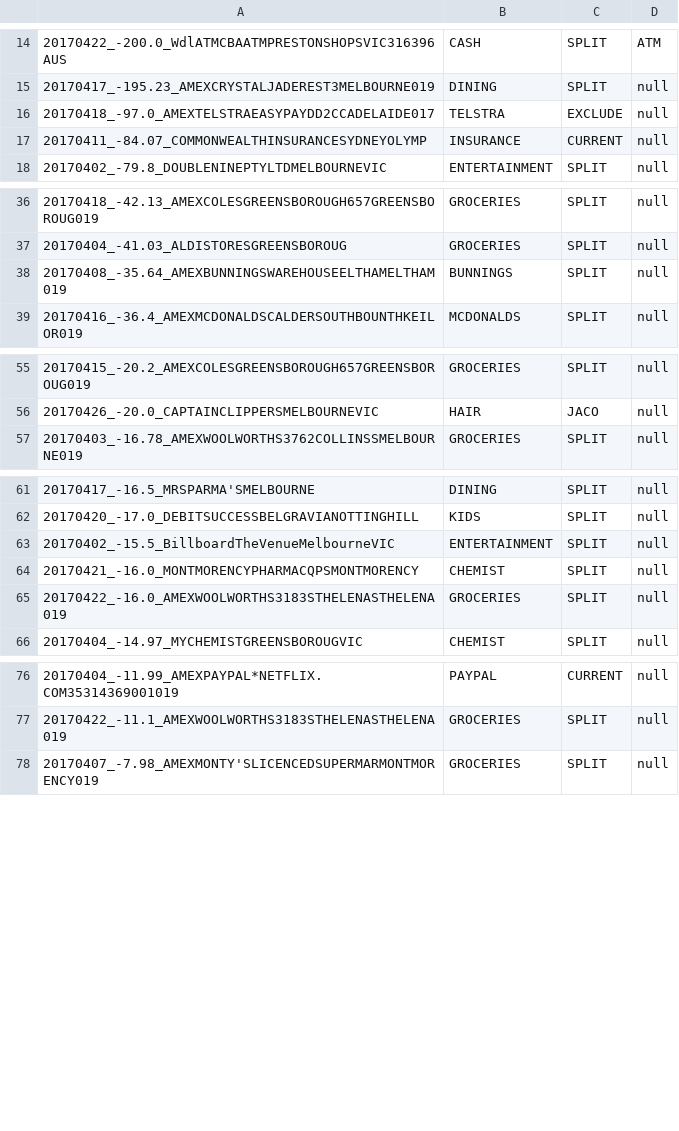
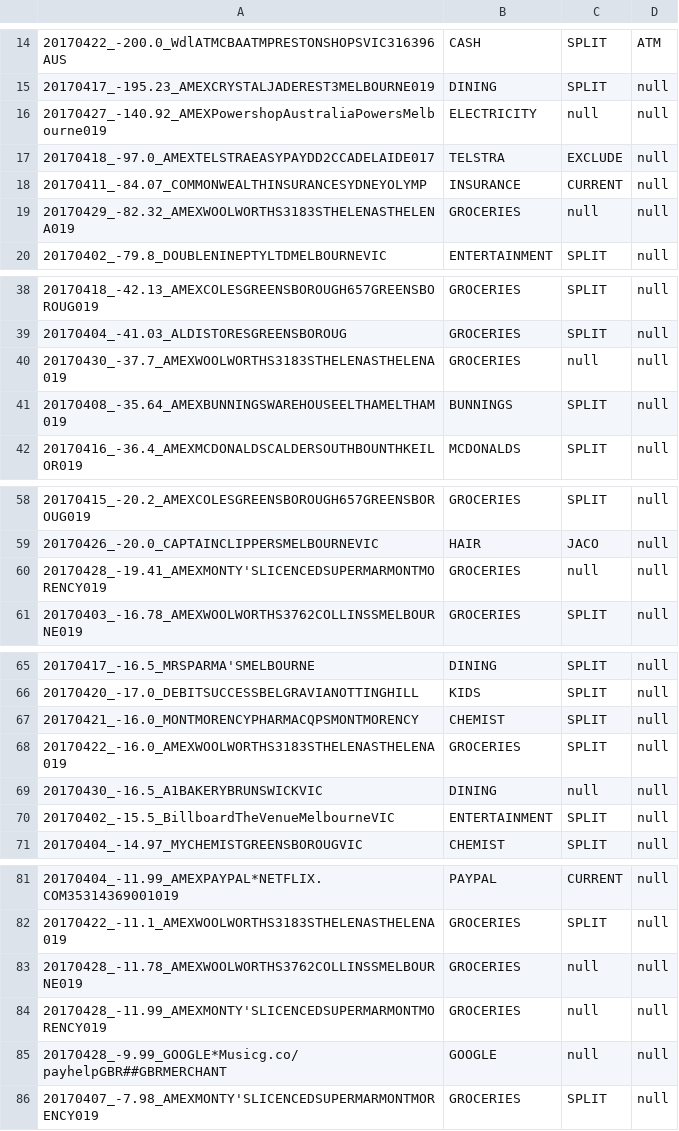
Before and after one commit to immelja/spentrack, a CSV file: term2ToDo.csv, drawn as a sheet; only a part is shown, gaps mark what is left out; the diff covers the shown part only.

```diff
--- a/term2ToDo.csv
+++ b/term2ToDo.csv
@@ -15,4 +15,6 @@
 20170417_-195.23_AMEXCRYSTALJADEREST3MELBOURNE019|DINING|SPLIT|null
+20170427_-140.92_AMEXPowershopAustraliaPowersMelbourne019|ELECTRICITY|null|null
 20170418_-97.0_AMEXTELSTRAEASYPAYDD2CCADELAIDE017|TELSTRA|EXCLUDE|null
 20170411_-84.07_COMMONWEALTHINSURANCESYDNEYOLYMP|INSURANCE|CURRENT|null
+20170429_-82.32_AMEXWOOLWORTHS3183STHELENASTHELENA019|GROCERIES|null|null
 20170402_-79.8_DOUBLENINEPTYLTDMELBOURNEVIC|ENTERTAINMENT|SPLIT|null
@@ -37,2 +39,3 @@
 20170404_-41.03_ALDISTORESGREENSBOROUG|GROCERIES|SPLIT|null
+20170430_-37.7_AMEXWOOLWORTHS3183STHELENASTHELENA019|GROCERIES|null|null
 20170408_-35.64_AMEXBUNNINGSWAREHOUSEELTHAMELTHAM019|BUNNINGS|SPLIT|null
@@ -56,2 +59,3 @@
 20170426_-20.0_CAPTAINCLIPPERSMELBOURNEVIC|HAIR|JACO|null
+20170428_-19.41_AMEXMONTY'SLICENCEDSUPERMARMONTMORENCY019|GROCERIES|null|null
 20170403_-16.78_AMEXWOOLWORTHS3762COLLINSSMELBOURNE019|GROCERIES|SPLIT|null
@@ -62,5 +66,6 @@
 20170420_-17.0_DEBITSUCCESSBELGRAVIANOTTINGHILL|KIDS|SPLIT|null
-20170402_-15.5_BillboardTheVenueMelbourneVIC|ENTERTAINMENT|SPLIT|null
 20170421_-16.0_MONTMORENCYPHARMACQPSMONTMORENCY|CHEMIST|SPLIT|null
 20170422_-16.0_AMEXWOOLWORTHS3183STHELENASTHELENA019|GROCERIES|SPLIT|null
+20170430_-16.5_A1BAKERYBRUNSWICKVIC|DINING|null|null
+20170402_-15.5_BillboardTheVenueMelbourneVIC|ENTERTAINMENT|SPLIT|null
 20170404_-14.97_MYCHEMISTGREENSBOROUGVIC|CHEMIST|SPLIT|null
@@ -77,2 +82,5 @@
 20170422_-11.1_AMEXWOOLWORTHS3183STHELENASTHELENA019|GROCERIES|SPLIT|null
+20170428_-11.78_AMEXWOOLWORTHS3762COLLINSSMELBOURNE019|GROCERIES|null|null
+20170428_-11.99_AMEXMONTY'SLICENCEDSUPERMARMONTMORENCY019|GROCERIES|null|null
+20170428_-9.99_GOOGLE*Musicg.co/payhelpGBR##GBRMERCHANT|GOOGLE|null|null
 20170407_-7.98_AMEXMONTY'SLICENCEDSUPERMARMONTMORENCY019|GROCERIES|SPLIT|null
```
Also changed, not shown: 1 added row elsewhere in this file, 1 other file.
